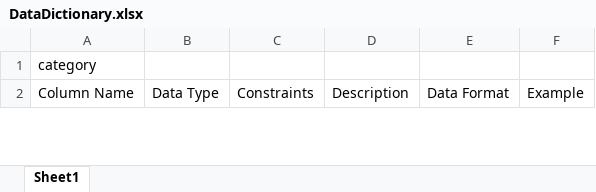
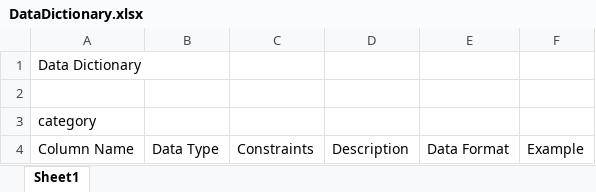
Before and after one commit to elbigfatred/isdp2025_thomas_spencer, an Excel workbook: Database/DataDictionary.xlsx, sheet Sheet1, drawn as a sheet; only a part is shown; values as stored, in another font and other column widths than the file's, no cell formats; table styles not drawn; the diff names each change by its address in the sheet, - before the commit and + after, or states it on an @@ line.

Commit message:
Data Access Diagramming and PDF of DD

```diff
--- a/Database/DataDictionary.xlsx (sheet Sheet1)
+++ b/Database/DataDictionary.xlsx (sheet Sheet1)
+row 1: Data Dictionary
+row 2: (empty)
```
Also changed, not shown: cell formats, 4 other files.
